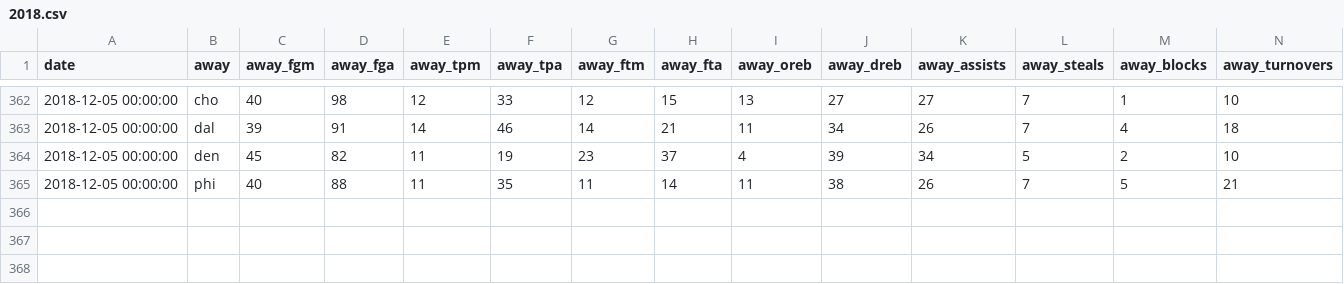
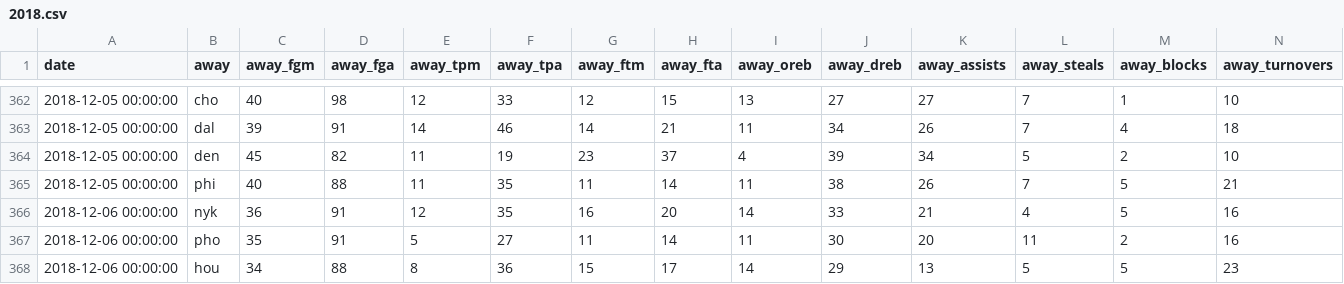
Before and after one commit to laimis/gamepredictions, a CSV file: input/nba/2018.csv, drawn as a sheet; only a part is shown, gaps mark what is left out; rows hold the shown columns only; the diff names each change by its address in the sheet, - before the commit and + after, or states it on an @@ line.

```diff
--- a/input/nba/2018.csv
+++ b/input/nba/2018.csv
+row 366: 2018-12-06 00:00:00 | nyk | 36 | 91 | 12 | 35 | 16 | 20 | 14 | 33 | 21 | 4 | 5 | 16
+row 367: 2018-12-06 00:00:00 | pho | 35 | 91 | 5 | 27 | 11 | 14 | 11 | 30 | 20 | 11 | 2 | 16
+row 368: 2018-12-06 00:00:00 | hou | 34 | 88 | 8 | 36 | 15 | 17 | 14 | 29 | 13 | 5 | 5 | 23
```
Also changed, not shown: input/nfl/2018.csv, input/nfl/predict.csv.
